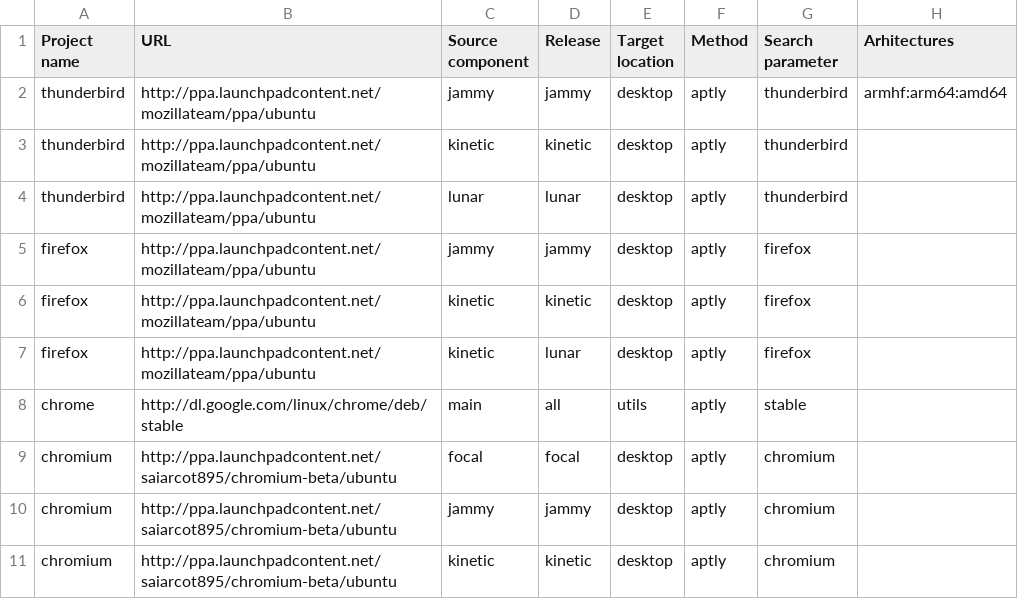
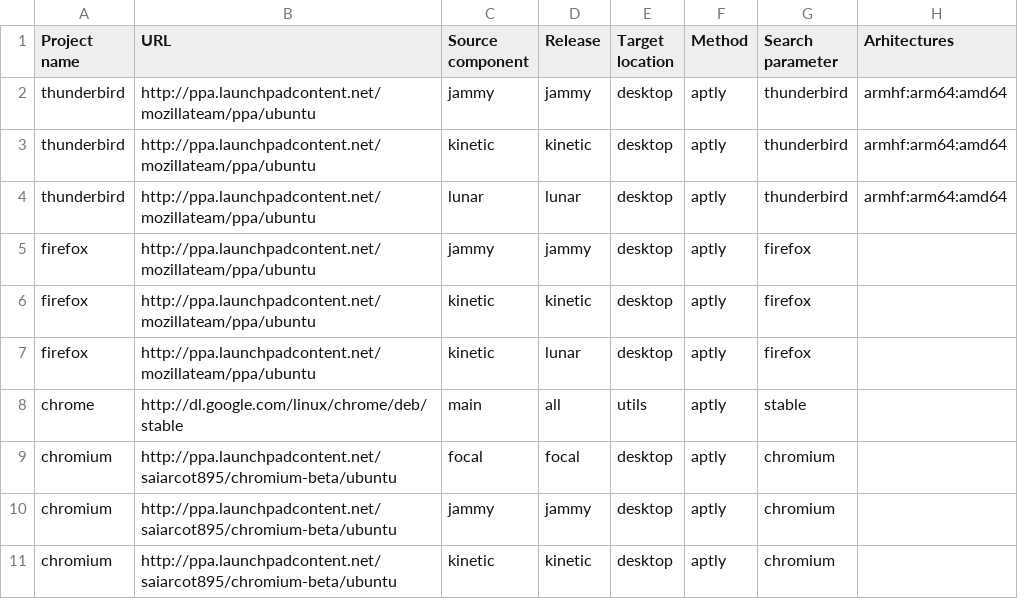
Before and after one commit to armbian/repository, a CSV file: projects.csv, drawn as a sheet; only a part is shown.

Commit message:
Update projects.csv

```diff
--- a/projects.csv
+++ b/projects.csv
@@ -2,4 +2,4 @@ Project name,URL,Source component,Release,Target location,Method,Search paramete
 thunderbird,http://ppa.launchpadcontent.net/mozillateam/ppa/ubuntu,jammy,jammy,desktop,aptly,thunderbird,armhf:arm64:amd64
-thunderbird,http://ppa.launchpadcontent.net/mozillateam/ppa/ubuntu,kinetic,kinetic,desktop,aptly,thunderbird,
-thunderbird,http://ppa.launchpadcontent.net/mozillateam/ppa/ubuntu,lunar,lunar,desktop,aptly,thunderbird,
+thunderbird,http://ppa.launchpadcontent.net/mozillateam/ppa/ubuntu,kinetic,kinetic,desktop,aptly,thunderbird,armhf:arm64:amd64
+thunderbird,http://ppa.launchpadcontent.net/mozillateam/ppa/ubuntu,lunar,lunar,desktop,aptly,thunderbird,armhf:arm64:amd64
 firefox,http://ppa.launchpadcontent.net/mozillateam/ppa/ubuntu,jammy,jammy,desktop,aptly,firefox,
```
